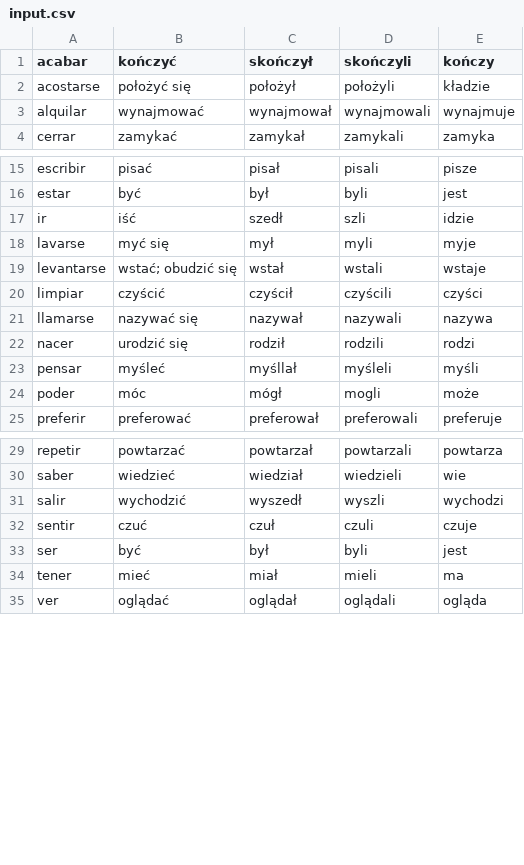
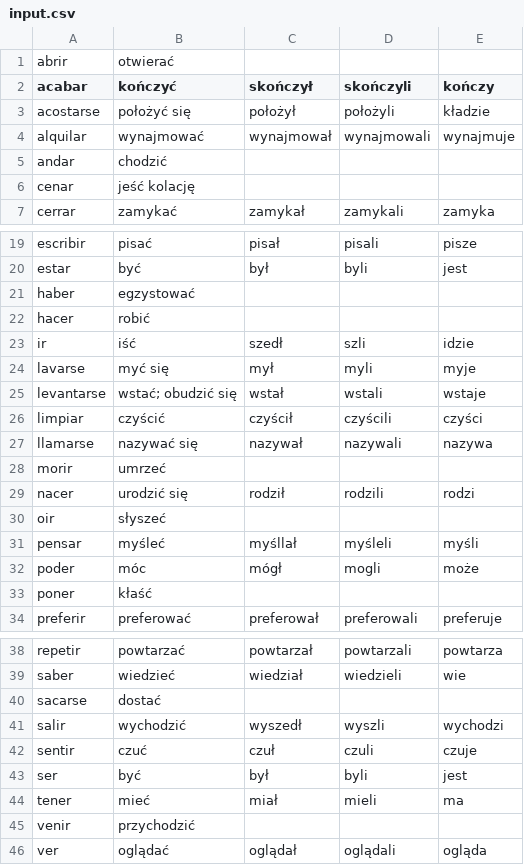
Before and after one commit to niedzwiedzislaw/verbos, a CSV file: input.csv, drawn as a sheet; only a part is shown, gaps mark what is left out; the diff covers the shown part only; the diff names each change by its address in the sheet, - before the commit and + after, or states it on an @@ line.

```diff
--- a/input.csv
+++ b/input.csv
+row 1: abrir | otwierać
+row 5: andar | chodzić
+row 6: cenar | jeść kolację
+row 21: haber | egzystować
+row 22: hacer | robić
+row 28: morir | umrzeć
+row 30: oir | słyszeć
+row 33: poner | kłaść
+row 40: sacarse | dostać
+row 45: venir | przychodzić
```
Also changed, not shown: 1 added row elsewhere in this file, 16 other files.
